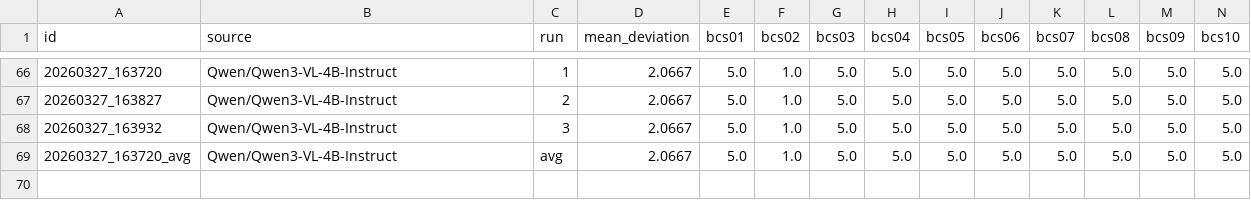
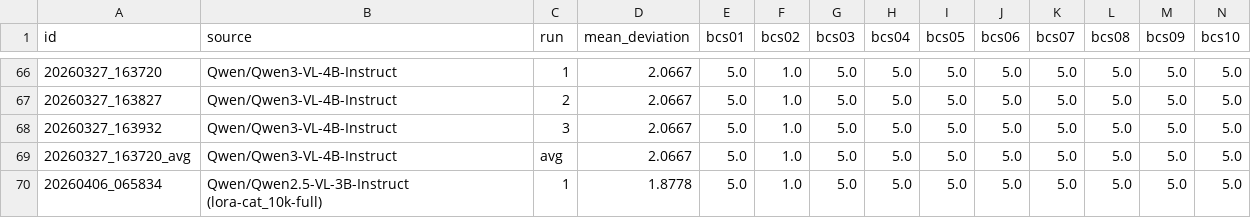
Before and after one commit to zboyr/vision_bcs, a CSV file: responses/purina_3d_results_merged.csv, drawn as a sheet; only a part is shown, gaps mark what is left out; rows hold the shown columns only; the diff names each change by its address in the sheet, - before the commit and + after, or states it on an @@ line.

```diff
--- a/responses/purina_3d_results_merged.csv
+++ b/responses/purina_3d_results_merged.csv
+row 70: 20260406_065834 | Qwen/Qwen2.5-VL-3B-Instruct (lora-cat_10k-full) | 1 | 1.8778 | 5.0 | 1.0 | 5.0 | 5.0 | 5.0 | 5.0 | 5.0 | 5.0 | 5.0 | 5.0
```
Also changed, not shown: responses/essay_results.csv, 46 other files.
